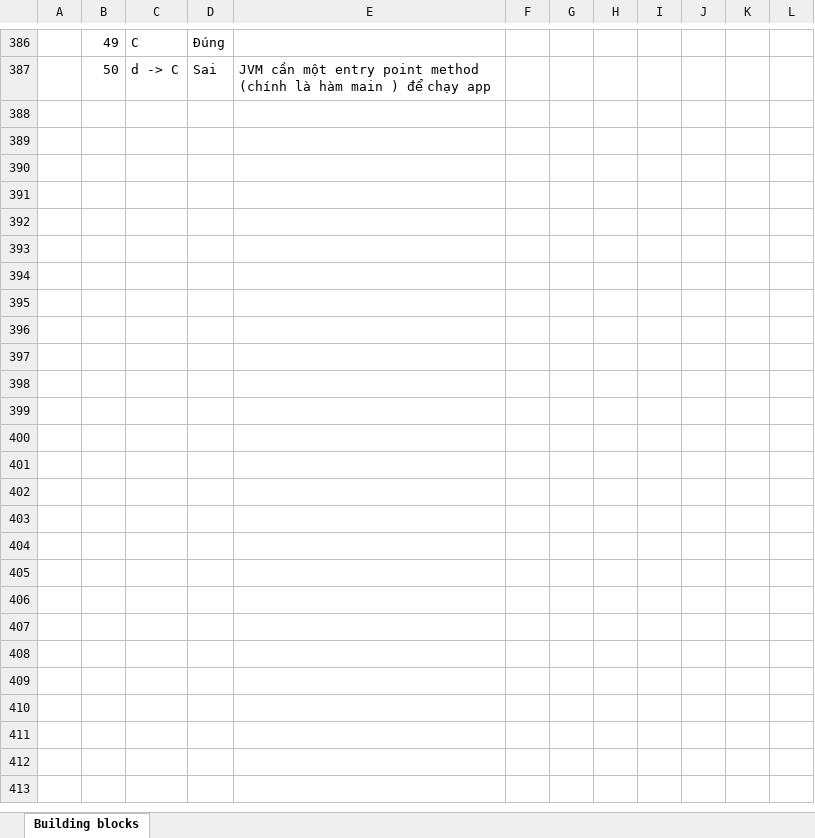
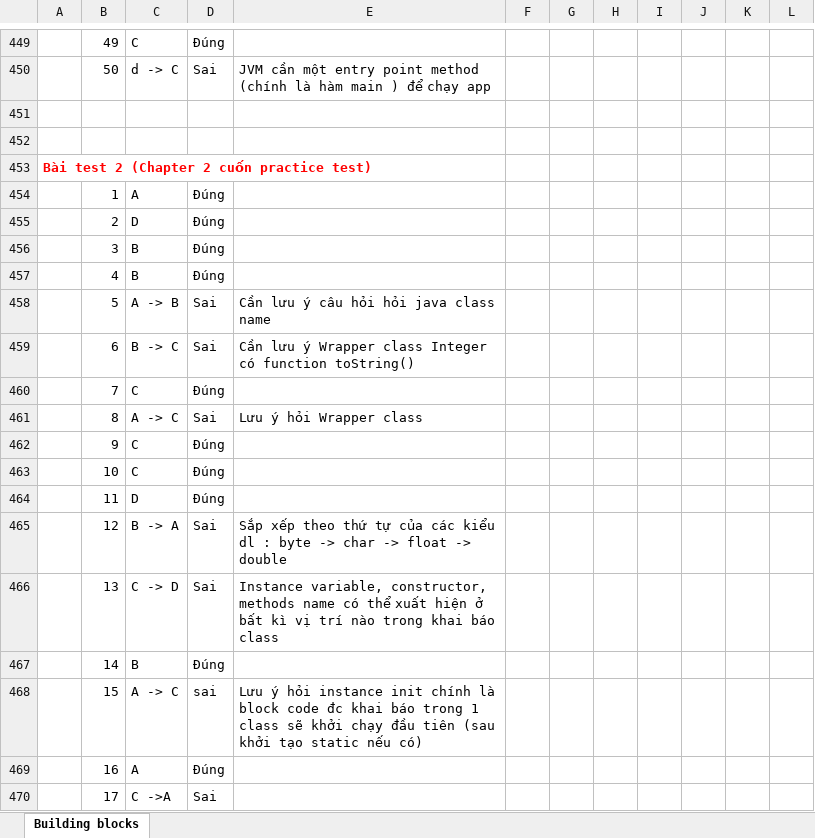
Before and after one commit to hunglp9397/java_oca, an Excel workbook: NOTE_OCA.xlsx, sheet Building blocks, drawn as a sheet; only a part is shown, gaps mark what is left out; values as stored, in another font and other column widths than the file's, no borders; charts and pictures not drawn; the diff covers the shown part only; the diff names each change by its address in the sheet, - before the commit and + after, or states it on an @@ line.

```diff
--- a/NOTE_OCA.xlsx (sheet Building blocks)
+++ b/NOTE_OCA.xlsx (sheet Building blocks)
+row 451: (empty)
+row 452: (empty)
+row 453: Bài test 2 (Chapter 2 cuốn practice test)
+row 454:  | 1 | A | Đúng
+row 455:  | 2 | D | Đúng
+row 456:  | 3 | B | Đúng
+row 457:  | 4 | B | Đúng
+row 458:  | 5 | A -> B | Sai | Cần lưu ý câu hỏi hỏi java class name
+row 459:  | 6 | B -> C | Sai | Cần lưu ý Wrapper class Integer có function toString()
+row 460:  | 7 | C | Đúng
+row 461:  | 8 | A -> C | Sai | Lưu ý hỏi Wrapper class
+row 462:  | 9 | C | Đúng
+row 463:  | 10 | C | Đúng
+row 464:  | 11 | D | Đúng
+row 465:  | 12 | B -> A | Sai | Sắp xếp theo thứ tự của các kiểu dl : byte -> char -> float -> double
+row 466:  | 13 | C -> D | Sai | Instance variable, constructor, methods name có thể xuất hiện ở bất kì vị trí nào trong khai báo class
+row 467:  | 14 | B | Đúng
+row 468:  | 15 | A -> C | sai | Lưu ý hỏi instance init chính là block code đc khai báo trong 1 class sẽ khởi chạy đầu tiên (sau khởi tạo static nếu có)
+row 469:  | 16 | A | Đúng
+row 470:  | 17 | C ->A | Sai
```
Also changed, not shown: 96 added rows and 3 edited cells elsewhere in this sheet, charts or pictures, out/production/java_oca/NOTE_OCA.xlsx, 11 other files.
